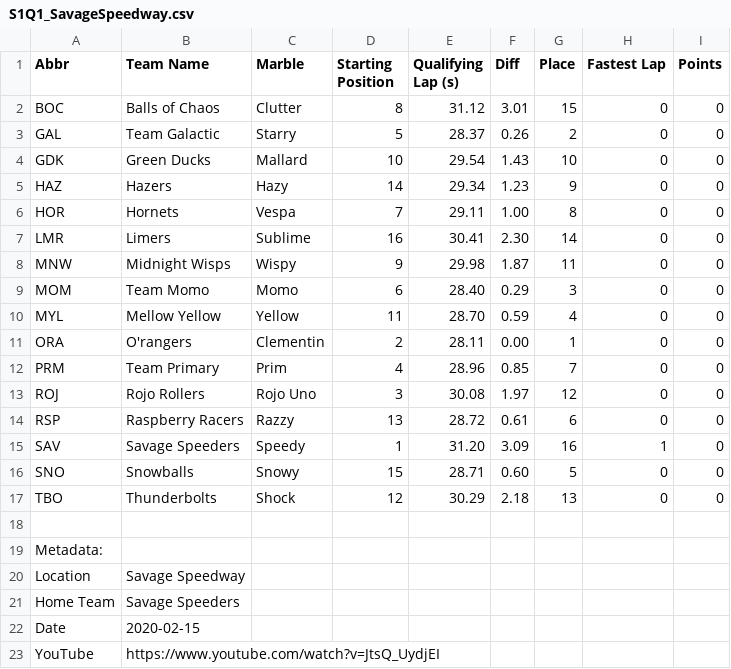
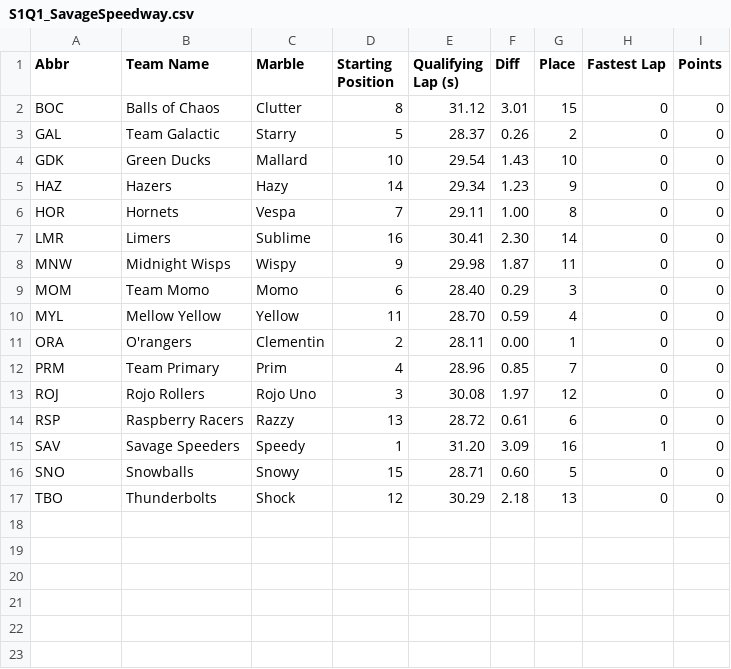
Before and after one commit to JesusIsMyZoloft/JellesMarbleRuns, a CSV file: MarbulaOne/2020/S1Q1_SavageSpeedway.csv, drawn as a sheet; the diff names each change by its address in the sheet, - before the commit and + after, or states it on an @@ line.

Commit message:
Fixed formatting

```diff
--- a/MarbulaOne/2020/S1Q1_SavageSpeedway.csv
+++ b/MarbulaOne/2020/S1Q1_SavageSpeedway.csv
-row 18: (empty)
-row 19: Metadata:
-row 20: Location | Savage Speedway
-row 21: Home Team | Savage Speeders
-row 22: Date | 2020-02-15
-row 23: YouTube | https://www.youtube.com/watch?v=JtsQ_UydjEI
```
